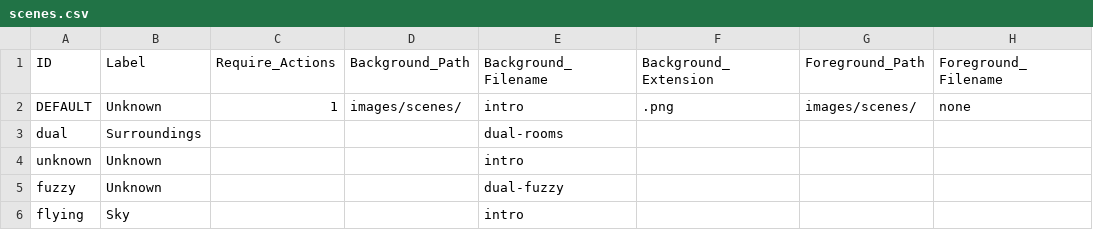
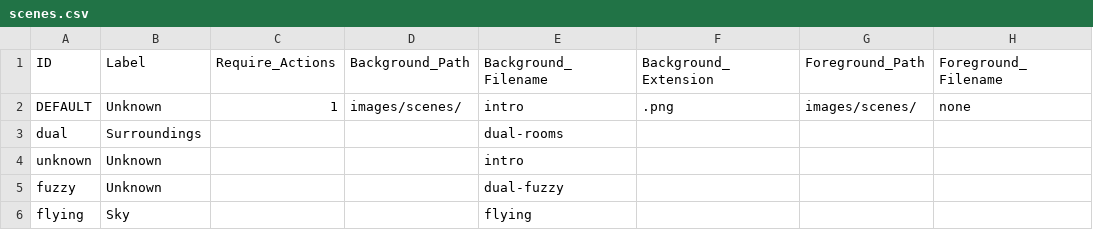
Before and after one commit to greenbas/GlobalGameJam2022, a CSV file: Games/Duality/data/scenes.csv, drawn as a sheet; only a part is shown; the diff names each change by its address in the sheet, - before the commit and + after, or states it on an @@ line.

```diff
--- a/Games/Duality/data/scenes.csv
+++ b/Games/Duality/data/scenes.csv
-E6 (Background_Filename): intro
+E6 (Background_Filename): flying
```
Also changed, not shown: Games/Duality/data/emotions.csv, Games/Duality/data/script.csv, 7 other files.
